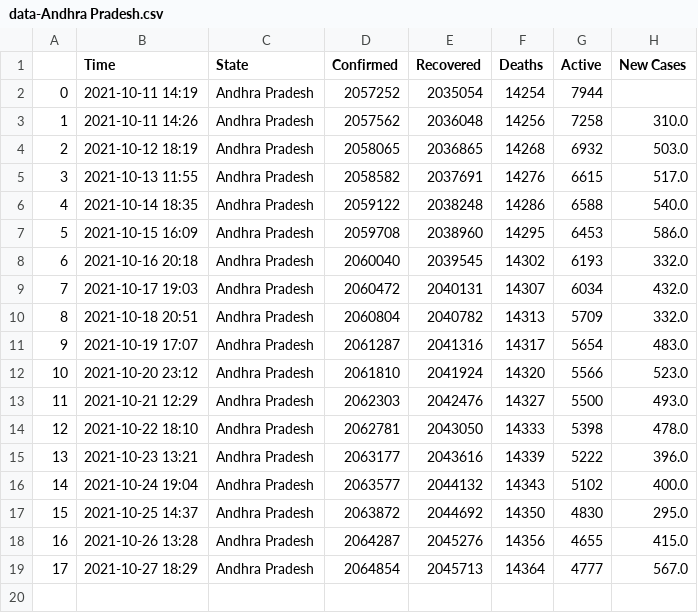
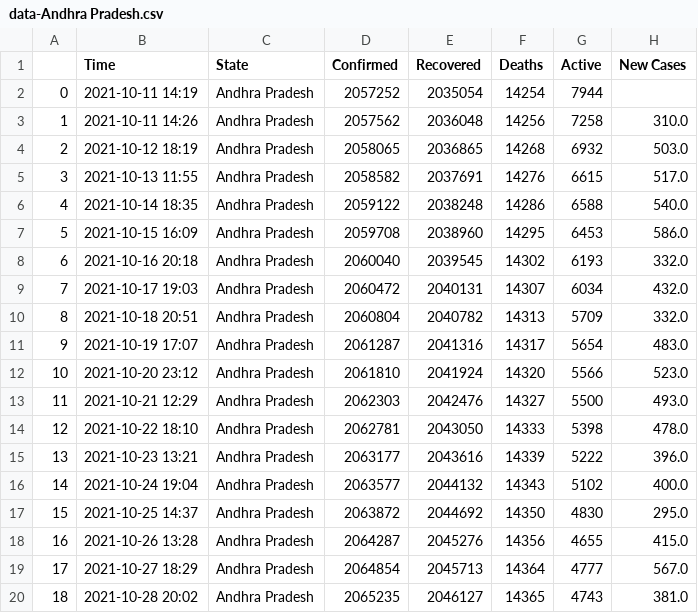
Before and after one commit to dakkshesh07/Covid19_India_Data, a CSV file: Andhra Pradesh/data-Andhra Pradesh.csv, drawn as a sheet.

Commit message:
upload updated datasets, fetched on 2021-10-28 20:02

```diff
--- a/Andhra Pradesh/data-Andhra Pradesh.csv
+++ b/Andhra Pradesh/data-Andhra Pradesh.csv
@@ -19 +19,2 @@
 17,2021-10-27 18:29,Andhra Pradesh,2064854,2045713,14364,4777,567.0
+18,2021-10-28 20:02,Andhra Pradesh,2065235,2046127,14365,4743,381.0
```
Also changed, not shown: Jammu and Kashmir/data-Jammu and Kashmir.csv, Karnataka/data-Karnataka.csv, 8 other files.
